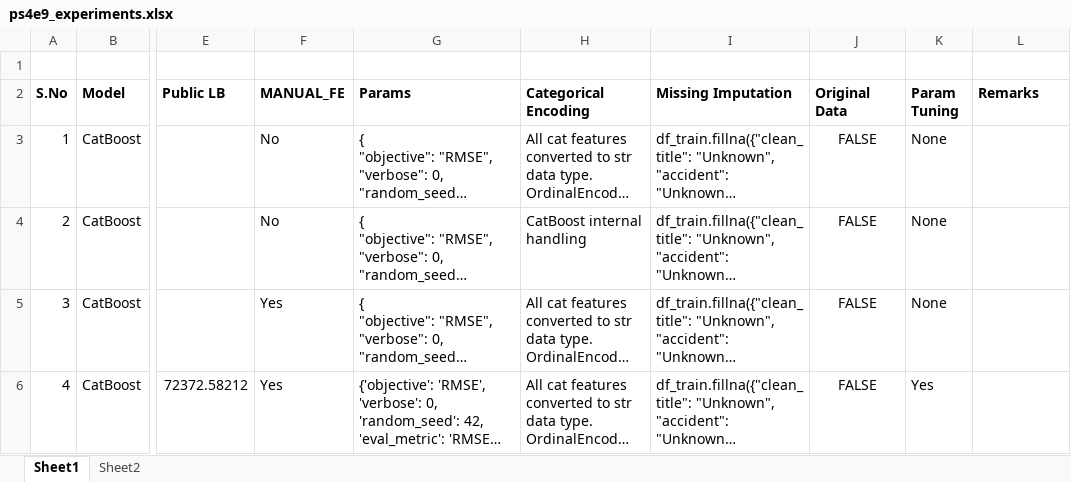
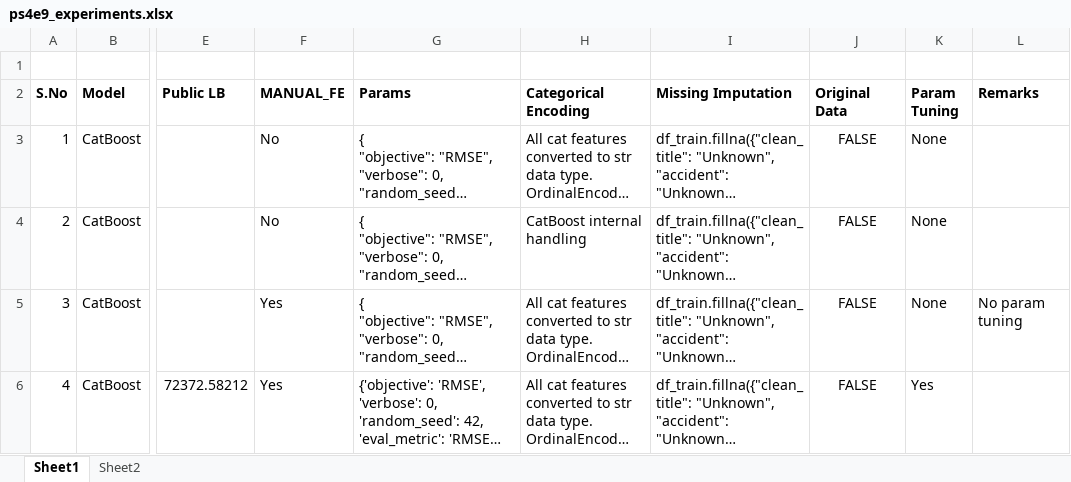
Before and after one commit to bk-anupam/KaggleChallenges, an Excel workbook: TABULAR/PS4E9/ps4e9_experiments.xlsx, sheet Sheet1, drawn as a sheet; only a part is shown, gaps mark what is left out; long unchanged cells end in …; values as stored, in another font and other column widths than the file's, no borders; the diff covers the shown part only; the diff names each change by its address in the sheet, - before the commit and + after, or states it on an @@ line.

```diff
--- a/TABULAR/PS4E9/ps4e9_experiments.xlsx (sheet Sheet1)
+++ b/TABULAR/PS4E9/ps4e9_experiments.xlsx (sheet Sheet1)
-L5 (Remarks): (empty)
+L5 (Remarks): No param tuning
```
Also changed, not shown: 6 added rows elsewhere in this sheet, 4 other files.
